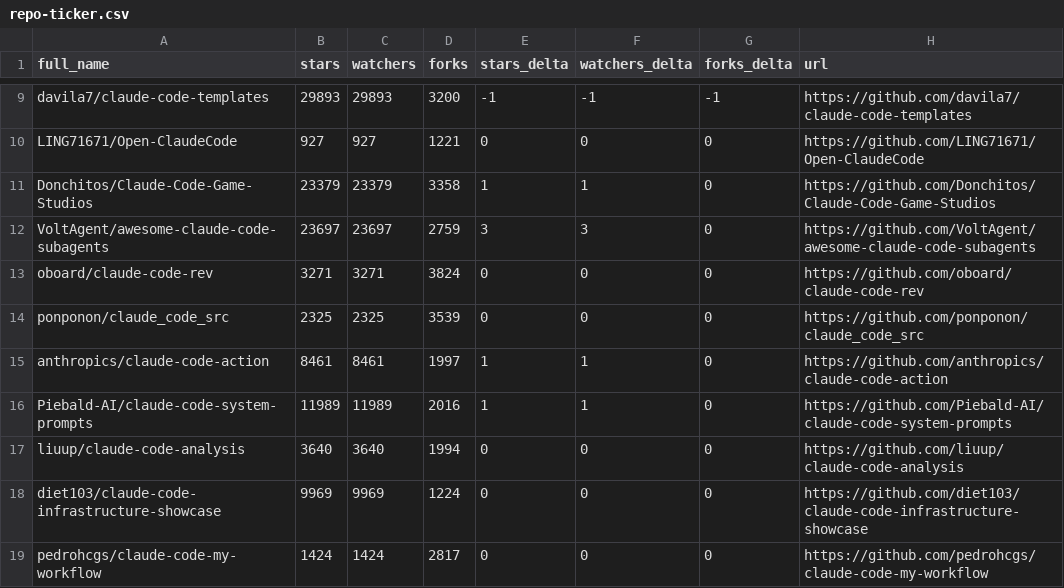
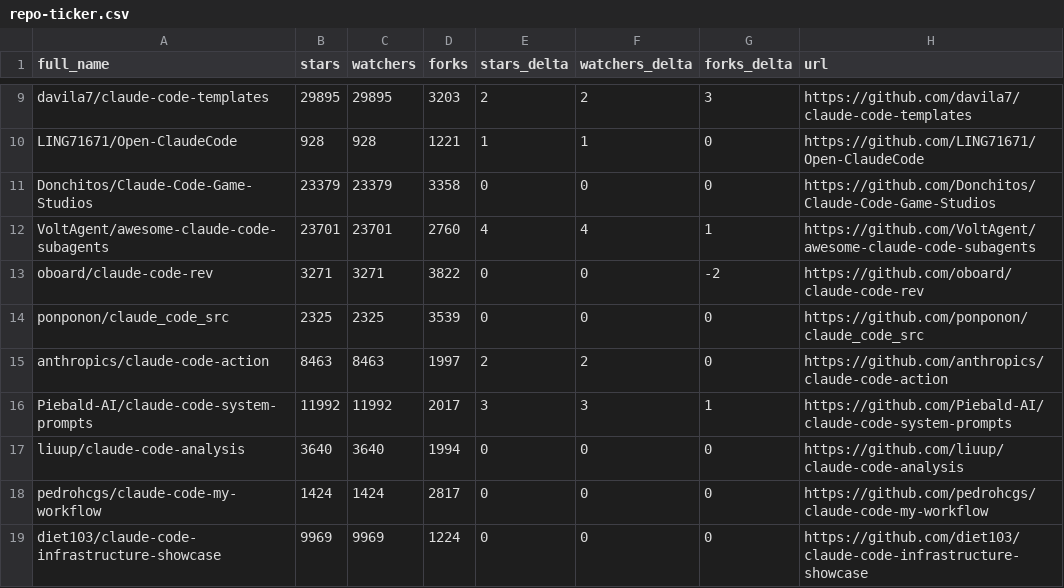
Before and after one commit to sanelez/SZ58_awesome-claude-code, a CSV file: data/repo-ticker.csv, drawn as a sheet; only a part is shown, gaps mark what is left out; the diff covers the shown part only; the diff names each change by its address in the sheet, - before the commit and + after, or states it on an @@ line.

```diff
--- a/data/repo-ticker.csv
+++ b/data/repo-ticker.csv
-B9 (stars): 29893
+B9 (stars): 29895
-C9 (watchers): 29893
+C9 (watchers): 29895
-D9 (forks): 3200
+D9 (forks): 3203
-E9 (stars_delta): -1
+E9 (stars_delta): 2
-F9 (watchers_delta): -1
+F9 (watchers_delta): 2
-G9 (forks_delta): -1
+G9 (forks_delta): 3
-B10 (stars): 927
+B10 (stars): 928
-C10 (watchers): 927
+C10 (watchers): 928
-E10 (stars_delta): 0
+E10 (stars_delta): 1
-F10 (watchers_delta): 0
+F10 (watchers_delta): 1
-E11 (stars_delta): 1
+E11 (stars_delta): 0
-F11 (watchers_delta): 1
+F11 (watchers_delta): 0
-B12 (stars): 23697
+B12 (stars): 23701
-C12 (watchers): 23697
+C12 (watchers): 23701
-D12 (forks): 2759
+D12 (forks): 2760
-E12 (stars_delta): 3
+E12 (stars_delta): 4
-F12 (watchers_delta): 3
+F12 (watchers_delta): 4
-G12 (forks_delta): 0
+G12 (forks_delta): 1
-D13 (forks): 3824
+D13 (forks): 3822
-G13 (forks_delta): 0
+G13 (forks_delta): -2
-B15 (stars): 8461
+B15 (stars): 8463
-C15 (watchers): 8461
+C15 (watchers): 8463
-E15 (stars_delta): 1
+E15 (stars_delta): 2
-F15 (watchers_delta): 1
+F15 (watchers_delta): 2
-B16 (stars): 11989
+B16 (stars): 11992
-C16 (watchers): 11989
+C16 (watchers): 11992
-D16 (forks): 2016
+D16 (forks): 2017
-E16 (stars_delta): 1
+E16 (stars_delta): 3
-F16 (watchers_delta): 1
+F16 (watchers_delta): 3
-G16 (forks_delta): 0
+G16 (forks_delta): 1
@@ row 19 moved to row 18: pedrohcgs/claude-code-my-workflow @@
```
Also changed, not shown: 2 added rows, 2 removed rows, 1 moved row and 132 edited cells elsewhere in this file, 2 other files.
